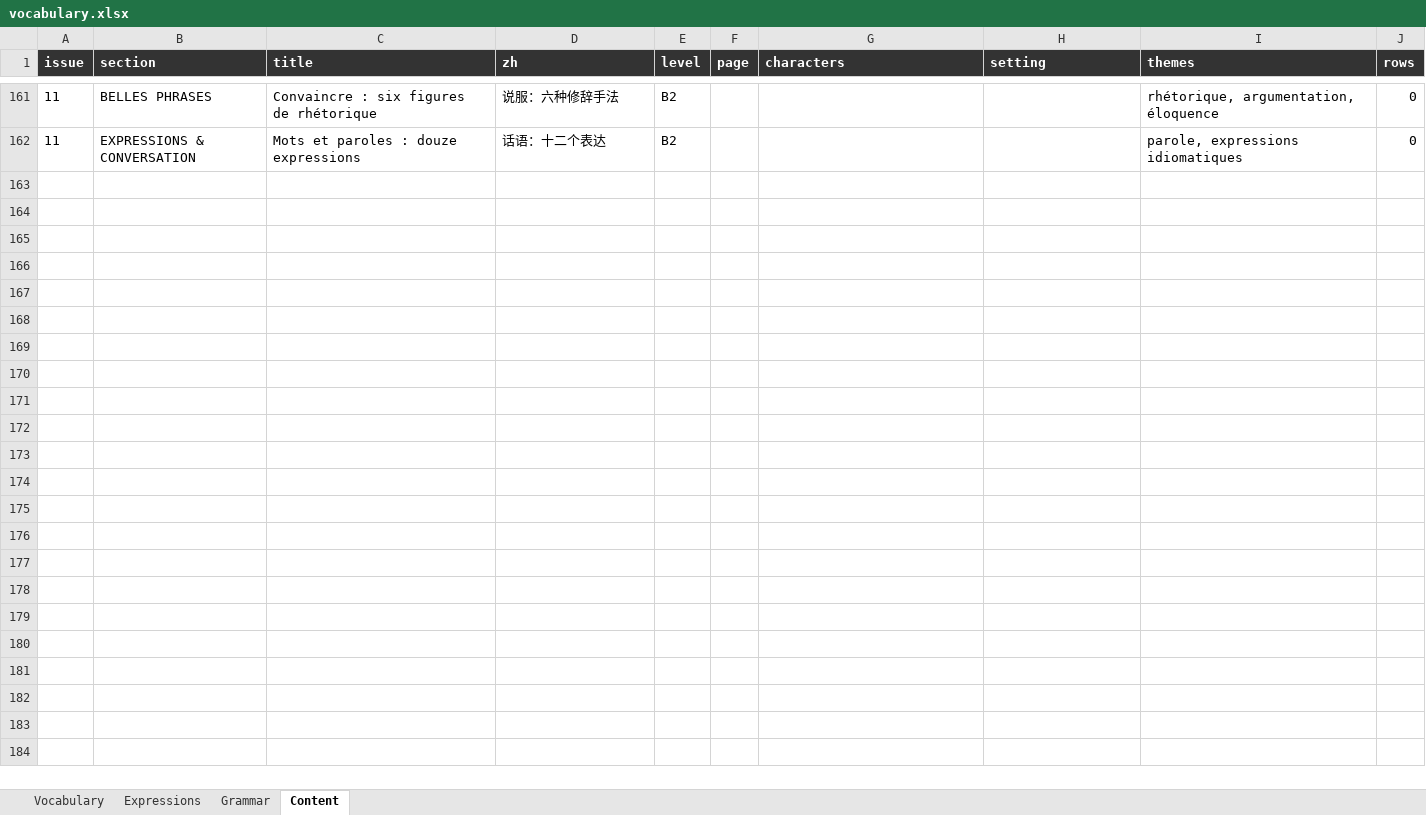
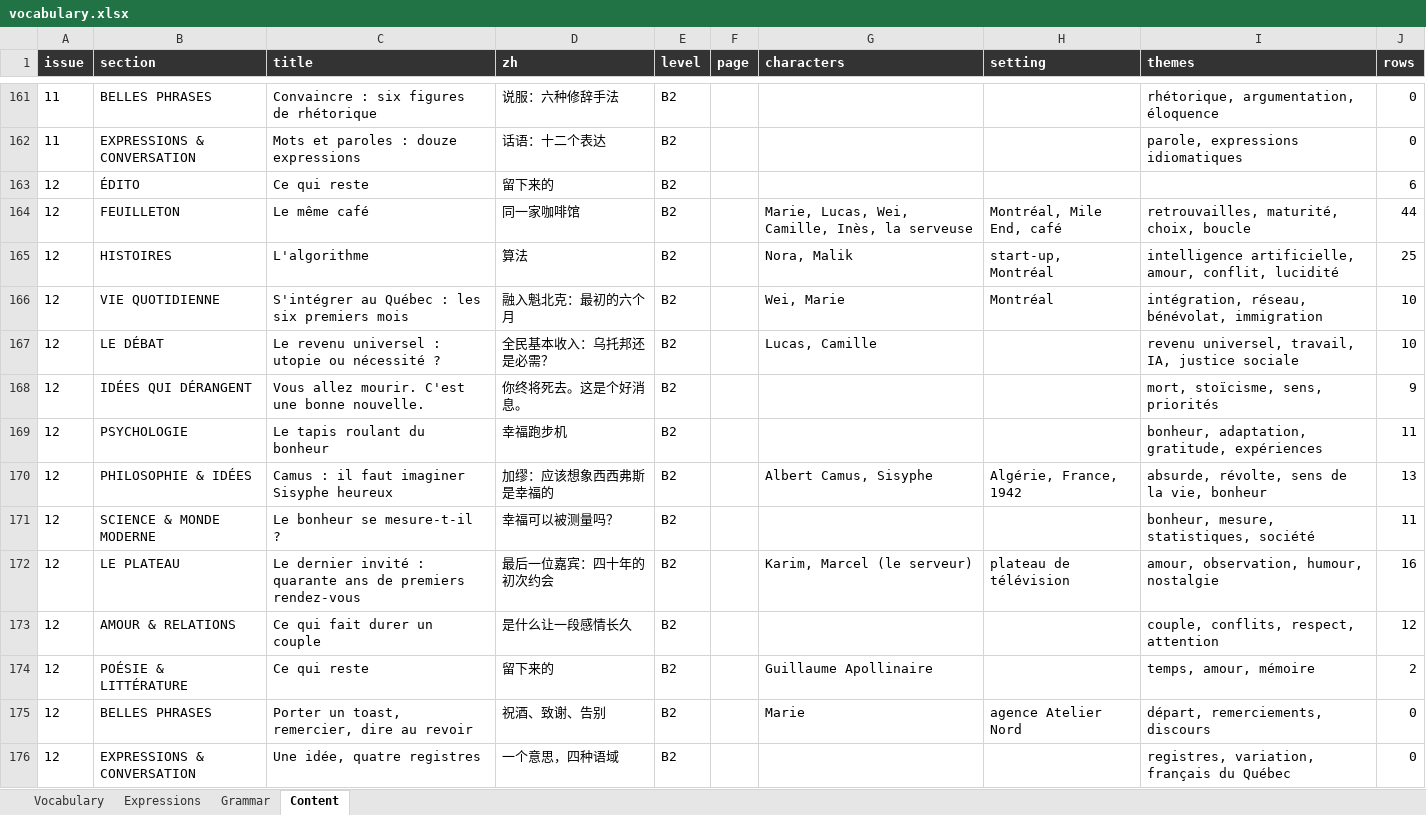
Before and after one commit to YaoqianM/FrGrammarBook, an Excel workbook: french-world/deliverables/vocabulary.xlsx, sheet Content, drawn as a sheet; only a part is shown, gaps mark what is left out; values as stored, in another font and other column widths than the file's, no borders; the diff names each change by its address in the sheet, - before the commit and + after, or states it on an @@ line.

```diff
--- a/french-world/deliverables/vocabulary.xlsx (sheet Content)
+++ b/french-world/deliverables/vocabulary.xlsx (sheet Content)
+row 163: 12 | ÉDITO | Ce qui reste | 留下来的 | B2 |  |  |  |  | 6
+row 164: 12 | FEUILLETON | Le même café | 同一家咖啡馆 | B2 |  | Marie, Lucas, Wei, Camille, Inès, la serveuse | Montréal, Mile End, café | retrouvailles, maturité, choix, boucle | 44
+row 165: 12 | HISTOIRES | L'algorithme | 算法 | B2 |  | Nora, Malik | start-up, Montréal | intelligence artificielle, amour, conflit, lucidité | 25
+row 166: 12 | VIE QUOTIDIENNE | S'intégrer au Québec : les six premiers mois | 融入魁北克：最初的六个月 | B2 |  | Wei, Marie | Montréal | intégration, réseau, bénévolat, immigration | 10
+row 167: 12 | LE DÉBAT | Le revenu universel : utopie ou nécessité ? | 全民基本收入：乌托邦还是必需？ | B2 |  | Lucas, Camille |  | revenu universel, travail, IA, justice sociale | 10
+row 168: 12 | IDÉES QUI DÉRANGENT | Vous allez mourir. C'est une bonne nouvelle. | 你终将死去。这是个好消息。 | B2 |  |  |  | mort, stoïcisme, sens, priorités | 9
+row 169: 12 | PSYCHOLOGIE | Le tapis roulant du bonheur | 幸福跑步机 | B2 |  |  |  | bonheur, adaptation, gratitude, expériences | 11
+row 170: 12 | PHILOSOPHIE & IDÉES | Camus : il faut imaginer Sisyphe heureux | 加缪：应该想象西西弗斯是幸福的 | B2 |  | Albert Camus, Sisyphe | Algérie, France, 1942 | absurde, révolte, sens de la vie, bonheur | 13
+row 171: 12 | SCIENCE & MONDE MODERNE | Le bonheur se mesure-t-il ? | 幸福可以被测量吗？ | B2 |  |  |  | bonheur, mesure, statistiques, société | 11
+row 172: 12 | LE PLATEAU | Le dernier invité : quarante ans de premiers rendez-vous | 最后一位嘉宾：四十年的初次约会 | B2 |  | Karim, Marcel (le serveur) | plateau de télévision | amour, observation, humour, nostalgie | 16
+row 173: 12 | AMOUR & RELATIONS | Ce qui fait durer un couple | 是什么让一段感情长久 | B2 |  |  |  | couple, conflits, respect, attention | 12
+row 174: 12 | POÉSIE & LITTÉRATURE | Ce qui reste | 留下来的 | B2 |  | Guillaume Apollinaire |  | temps, amour, mémoire | 2
+row 175: 12 | BELLES PHRASES | Porter un toast, remercier, dire au revoir | 祝酒、致谢、告别 | B2 |  | Marie | agence Atelier Nord | départ, remerciements, discours | 0
+row 176: 12 | EXPRESSIONS & CONVERSATION | Une idée, quatre registres | 一个意思，四种语域 | B2 |  |  |  | registres, variation, français du Québec | 0
```
Also changed, not shown: sheet Vocabulary, sheet Grammar, 11 other files.
